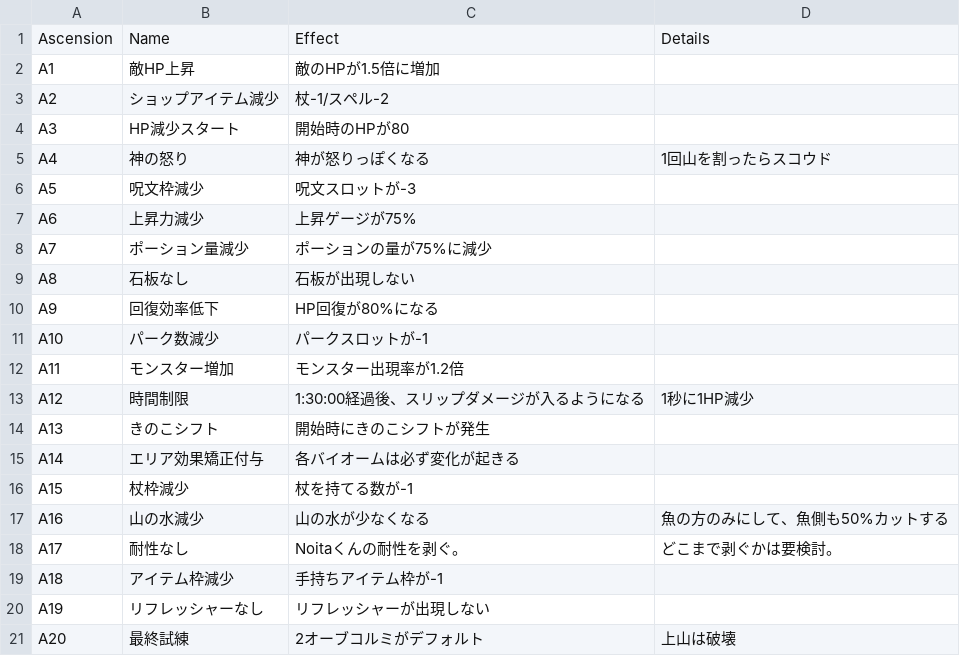
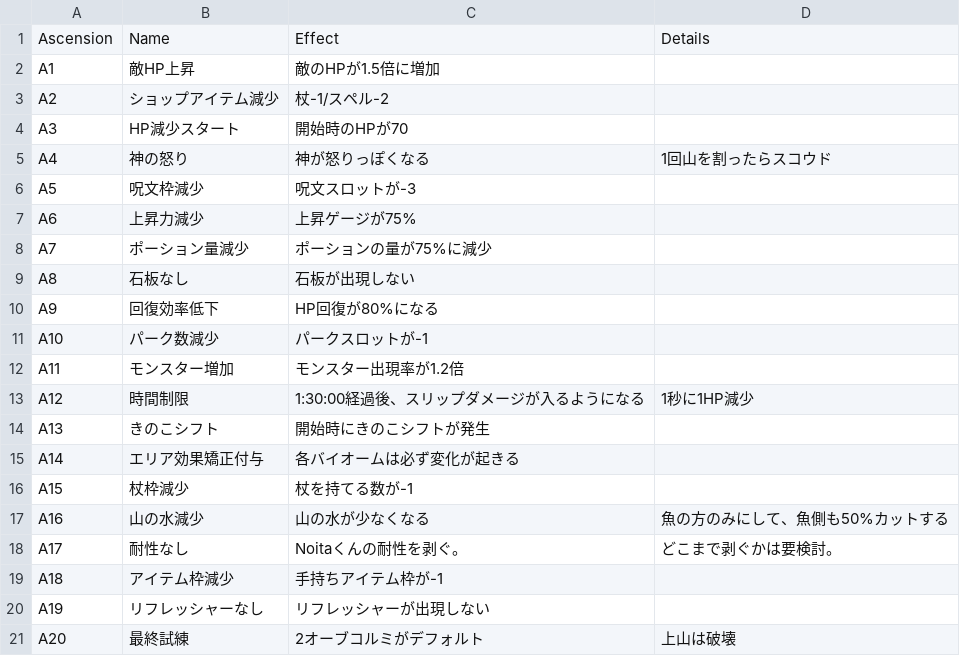
Before and after one commit to den3606/kaleva_koetus, a CSV file: docs/acsension.csv, drawn as a sheet.

```diff
--- a/docs/acsension.csv
+++ b/docs/acsension.csv
@@ -3,3 +3,3 @@ A1,敵HP上昇,敵のHPが1.5倍に増加,
 A2,ショップアイテム減少,杖-1/スペル-2,
-A3,HP減少スタート,開始時のHPが80,
+A3,HP減少スタート,開始時のHPが70,
 A4,神の怒り,神が怒りっぽくなる,1回山を割ったらスコウド
```
Also changed, not shown: 3 other files.
